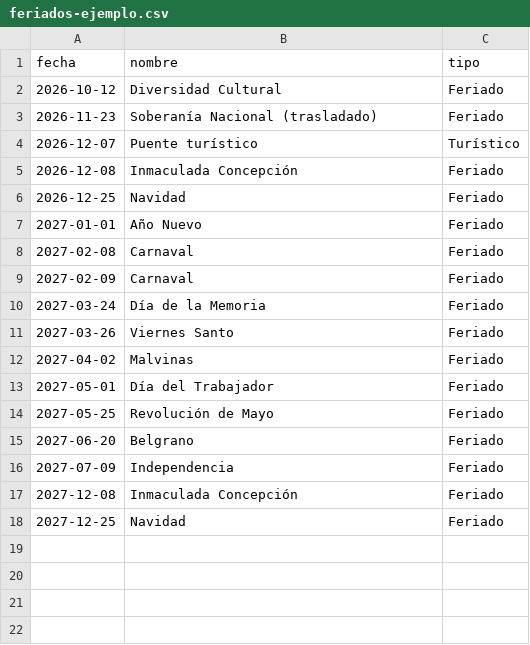
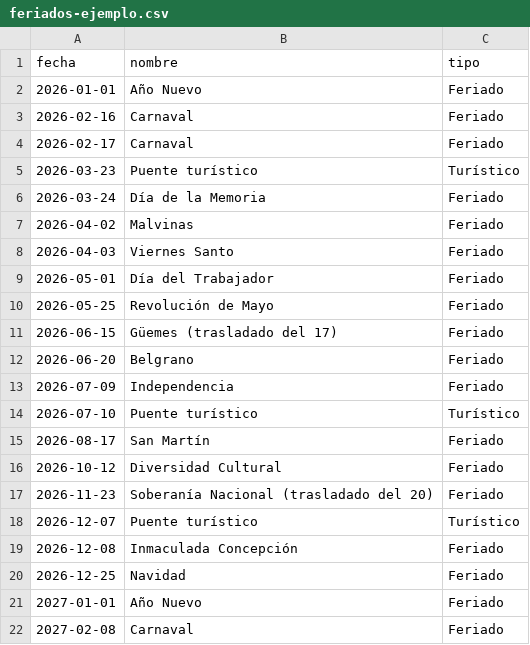
Before and after one commit to mrtnalmeida/alaburar, a CSV file: feriados-ejemplo.csv, drawn as a sheet; only a part is shown; the shorter side is filled out with more unchanged rows.

```diff
--- a/feriados-ejemplo.csv
+++ b/feriados-ejemplo.csv
@@ -1,4 +1,18 @@
 fecha,nombre,tipo
+2026-01-01,Año Nuevo,Feriado
+2026-02-16,Carnaval,Feriado
+2026-02-17,Carnaval,Feriado
+2026-03-23,Puente turístico,Turístico
+2026-03-24,Día de la Memoria,Feriado
+2026-04-02,Malvinas,Feriado
+2026-04-03,Viernes Santo,Feriado
+2026-05-01,Día del Trabajador,Feriado
+2026-05-25,Revolución de Mayo,Feriado
+2026-06-15,Güemes (trasladado del 17),Feriado
+2026-06-20,Belgrano,Feriado
+2026-07-09,Independencia,Feriado
+2026-07-10,Puente turístico,Turístico
+2026-08-17,San Martín,Feriado
 2026-10-12,Diversidad Cultural,Feriado
-2026-11-23,Soberanía Nacional (trasladado),Feriado
+2026-11-23,Soberanía Nacional (trasladado del 20),Feriado
 2026-12-07,Puente turístico,Turístico
```
Also changed, not shown: 1 other file.
